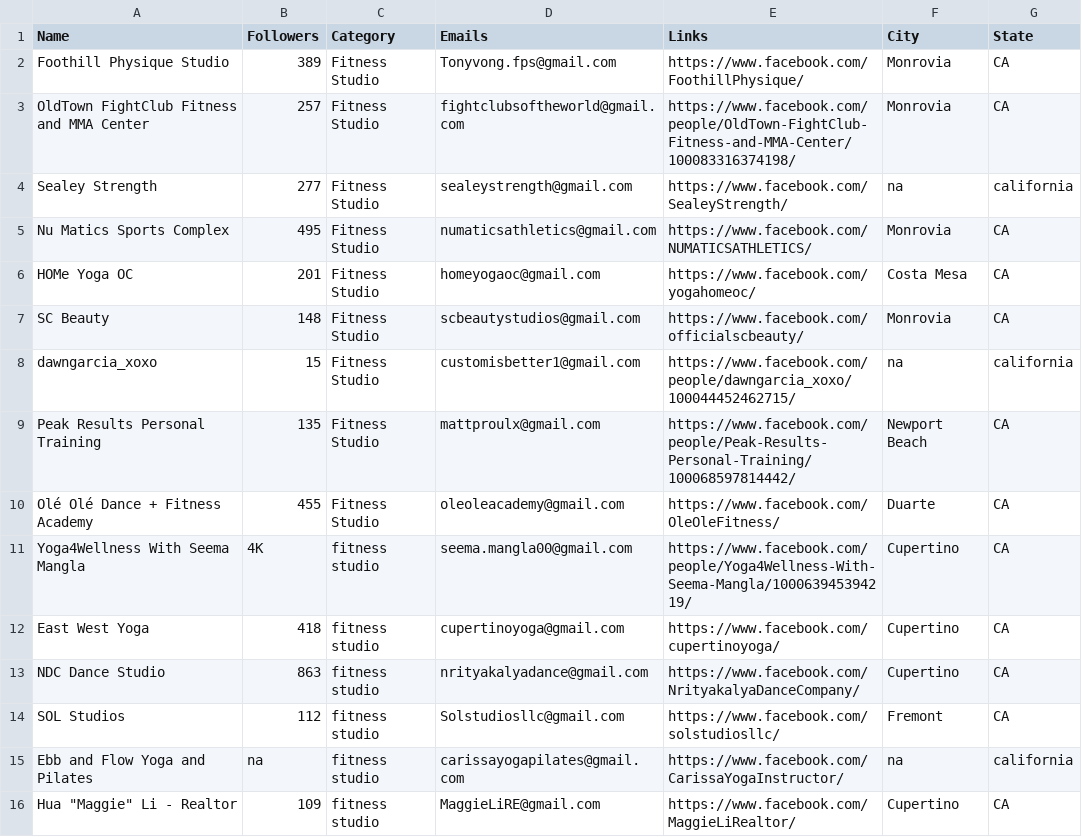
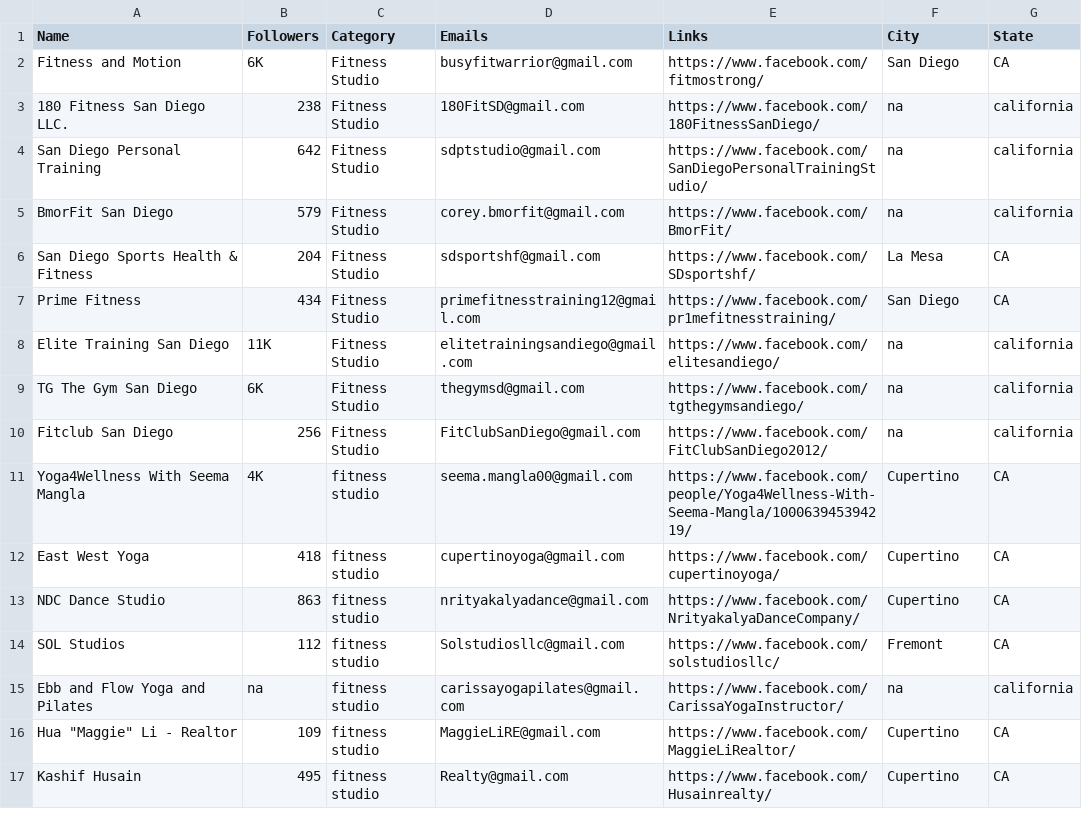
Before and after one commit to will-carrington/inconsistent_contacts, a CSV file: 1230_file.csv, drawn as a sheet; only a part is shown; the shorter side is filled out with more unchanged rows.

Commit message:
Update file via API

```diff
--- a/1230_file.csv
+++ b/1230_file.csv
@@ -1,11 +1,11 @@
 Name,Followers,Category,Emails,Links,City,State
-Foothill Physique Studio,389,Fitness Studio,Tonyvong.fps@gmail.com,https://www.facebook.com/FoothillPhysique/,Monrovia,CA
-OldTown FightClub Fitness and MMA Center,257,Fitness Studio,fightclubsoftheworld@gmail.com,https://www.facebook.com/people/OldTown-FightClub-Fitness-and-MMA-Center/100083316374198/,Monrovia,CA
-Sealey Strength,277,Fitness Studio,sealeystrength@gmail.com,https://www.facebook.com/SealeyStrength/,na,california
-Nu Matics Sports Complex,495,Fitness Studio,numaticsathletics@gmail.com,https://www.facebook.com/NUMATICSATHLETICS/,Monrovia,CA
-HOMe Yoga OC,201,Fitness Studio,homeyogaoc@gmail.com,https://www.facebook.com/yogahomeoc/,Costa Mesa,CA
-SC Beauty,148,Fitness Studio,scbeautystudios@gmail.com,https://www.facebook.com/officialscbeauty/,Monrovia,CA
-dawngarcia_xoxo,15,Fitness Studio,customisbetter1@gmail.com,https://www.facebook.com/people/dawngarcia_xoxo/100044452462715/,na,california
-Peak Results Personal Training,135,Fitness Studio,mattproulx@gmail.com,https://www.facebook.com/people/Peak-Results-Personal-Training/100068597814442/,Newport Beach,CA
-Olé Olé Dance + Fitness Academy,455,Fitness Studio,oleoleacademy@gmail.com,https://www.facebook.com/OleOleFitness/,Duarte,CA
+Fitness and Motion,6K,Fitness Studio,busyfitwarrior@gmail.com,https://www.facebook.com/fitmostrong/,San Diego,CA
+180 Fitness San Diego LLC.,238,Fitness Studio,180FitSD@gmail.com,https://www.facebook.com/180FitnessSanDiego/,na,california
+San Diego Personal Training,642,Fitness Studio,sdptstudio@gmail.com,https://www.facebook.com/SanDiegoPersonalTrainingStudio/,na,california
+BmorFit San Diego,579,Fitness Studio,corey.bmorfit@gmail.com,https://www.facebook.com/BmorFit/,na,california
+San Diego Sports Health & Fitness,204,Fitness Studio,sdsportshf@gmail.com,https://www.facebook.com/SDsportshf/,La Mesa,CA
+Prime Fitness,434,Fitness Studio,primefitnesstraining12@gmail.com,https://www.facebook.com/pr1mefitnesstraining/,San Diego,CA
+Elite Training San Diego,11K,Fitness Studio,elitetrainingsandiego@gmail.com,https://www.facebook.com/elitesandiego/,na,california
+TG The Gym San Diego,6K,Fitness Studio,thegymsd@gmail.com,https://www.facebook.com/tgthegymsandiego/,na,california
+Fitclub San Diego,256,Fitness Studio,FitClubSanDiego@gmail.com,https://www.facebook.com/FitClubSanDiego2012/,na,california
 Yoga4Wellness With Seema Mangla,4K,fitness studio,seema.mangla00@gmail.com,https://www.facebook.com/people/Yoga4Wellness-With-Seema-Mangla/100063945394219/,Cupertino,CA
```
